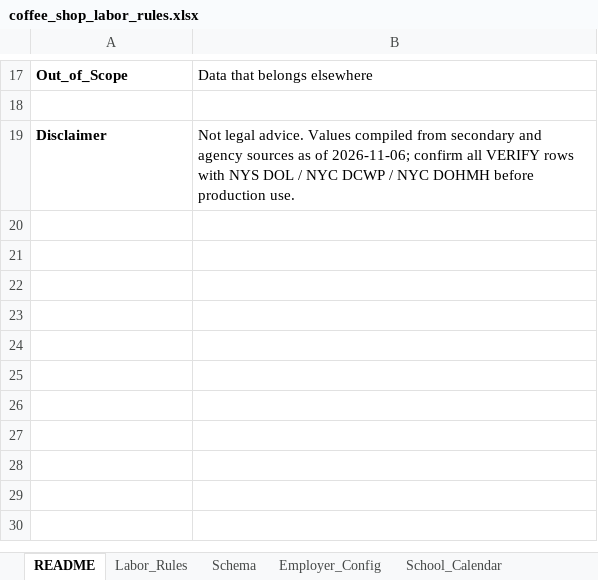
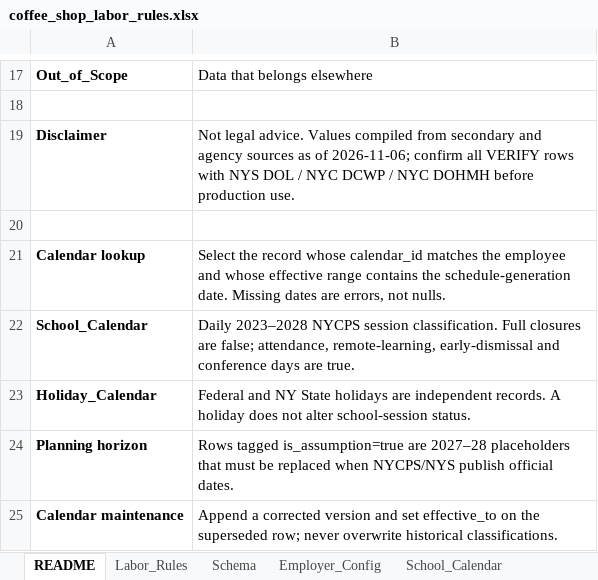
Before and after one commit to jbaker7989/CoffeeShop-Scheduler, an Excel workbook: data/coffee_shop_labor_rules.xlsx, sheet README, drawn as a sheet; only a part is shown, gaps mark what is left out; values as stored, in another font and other column widths than the file's, no borders; the diff names each change by its address in the sheet, - before the commit and + after, or states it on an @@ line.

Commit message:
Implement multi-year school calendar

```diff
--- a/data/coffee_shop_labor_rules.xlsx (sheet README)
+++ b/data/coffee_shop_labor_rules.xlsx (sheet README)
+row 20: (empty)
+row 21: Calendar lookup | Select the record whose calendar_id matches the employee and whose effective range contains the schedule-generation date. Missing dates are errors, not nulls.
+row 22: School_Calendar | Daily 2023–2028 NYCPS session classification. Full closures are false; attendance, remote-learning, early-dismissal and conference days are true.
+row 23: Holiday_Calendar | Federal and NY State holidays are independent records. A holiday does not alter school-session status.
+row 24: Planning horizon | Rows tagged is_assumption=true are 2027–28 placeholders that must be replaced when NYCPS/NYS publish official dates.
+row 25: Calendar maintenance | Append a corrected version and set effective_to on the superseded row; never overwrite historical classifications.
```
Also changed, not shown: sheet School_Calendar, sheet Holiday_Calendar, 3 other files.
